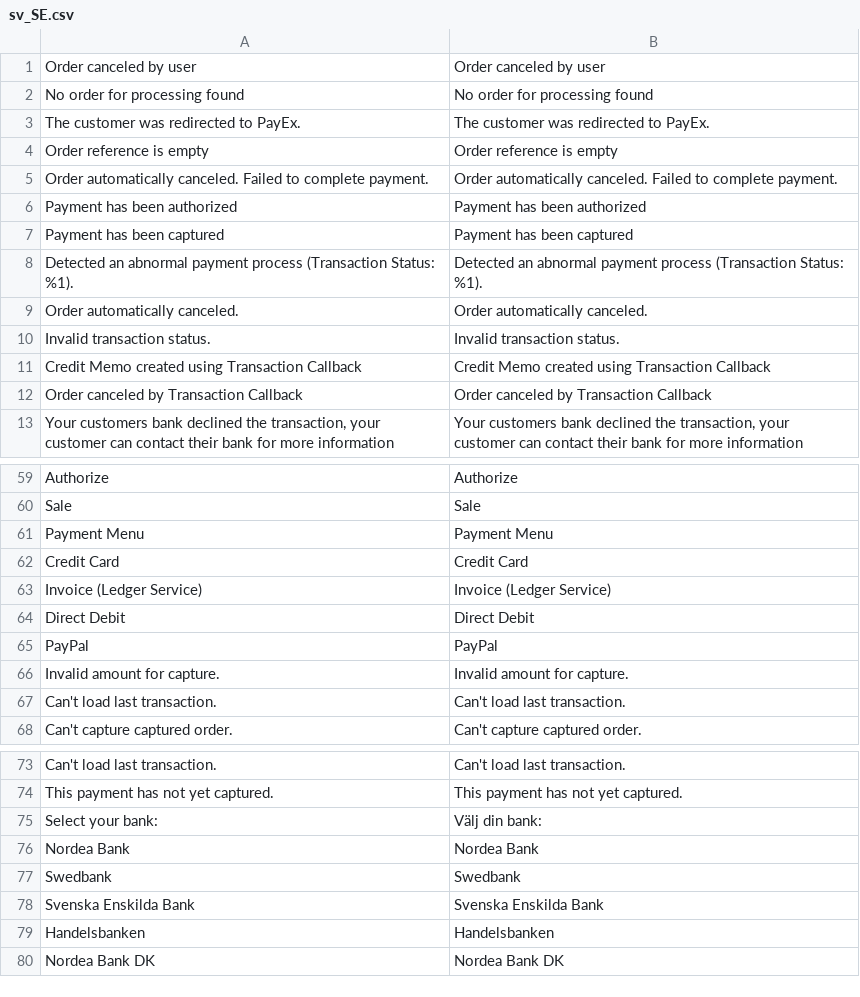
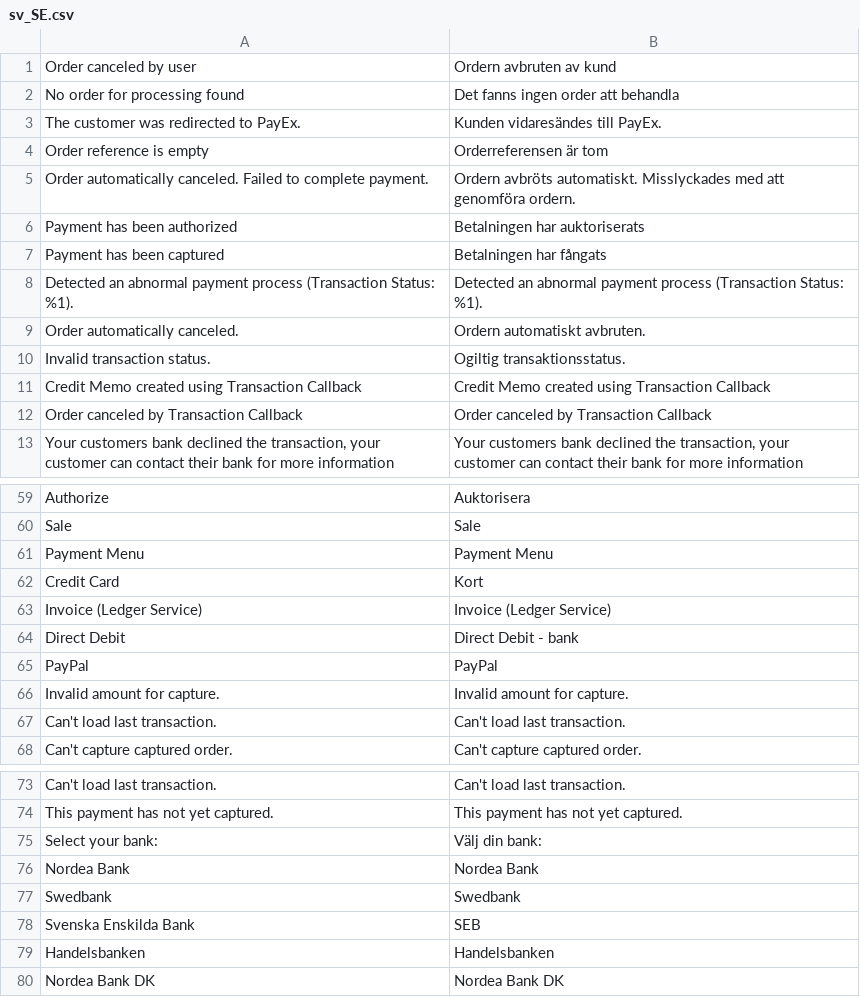
Before and after one commit to PayEx/payex-magento2-pops, a CSV file: i18n/sv_SE.csv, drawn as a sheet; only a part is shown, gaps mark what is left out; the diff covers the shown part only.

```diff
--- a/i18n/sv_SE.csv
+++ b/i18n/sv_SE.csv
@@ -1,11 +1,11 @@
-"Order canceled by user","Order canceled by user"
-"No order for processing found","No order for processing found"
-"The customer was redirected to PayEx.","The customer was redirected to PayEx."
-"Order reference is empty","Order reference is empty"
-"Order automatically canceled. Failed to complete payment.","Order automatically canceled. Failed to complete payment."
-"Payment has been authorized","Payment has been authorized"
-"Payment has been captured","Payment has been captured"
+"Order canceled by user","Ordern avbruten av kund"
+"No order for processing found","Det fanns ingen order att behandla"
+"The customer was redirected to PayEx.","Kunden vidaresändes till PayEx."
+"Order reference is empty","Orderreferensen är tom"
+"Order automatically canceled. Failed to complete payment.","Ordern avbröts automatiskt. Misslyckades med att genomföra ordern."
+"Payment has been authorized","Betalningen har auktoriserats"
+"Payment has been captured","Betalningen har fångats"
 "Detected an abnormal payment process (Transaction Status: %1).","Detected an abnormal payment process (Transaction Status: %1)."
-"Order automatically canceled.","Order automatically canceled."
-"Invalid transaction status.","Invalid transaction status."
+"Order automatically canceled.","Ordern automatiskt avbruten."
+"Invalid transaction status.","Ogiltig transaktionsstatus."
 "Credit Memo created using Transaction Callback","Credit Memo created using Transaction Callback"
@@ -59,7 +59,7 @@
-"Authorize","Authorize"
+"Authorize","Auktorisera"
 "Sale","Sale"
 "Payment Menu","Payment Menu"
-"Credit Card","Credit Card"
+"Credit Card","Kort"
 "Invoice (Ledger Service)","Invoice (Ledger Service)"
-"Direct Debit","Direct Debit"
+"Direct Debit","Direct Debit - bank"
 "PayPal","PayPal"
@@ -77,3 +77,3 @@
 "Swedbank","Swedbank"
-"Svenska Enskilda Bank","Svenska Enskilda Bank"
+"Svenska Enskilda Bank","SEB"
 "Handelsbanken","Handelsbanken"
```
Also changed, not shown: 37 edited cells elsewhere in this file.
